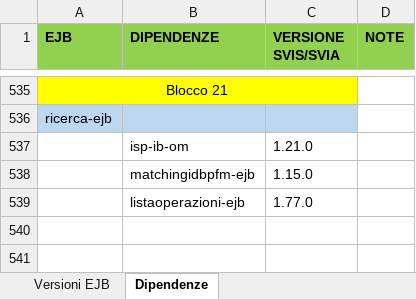
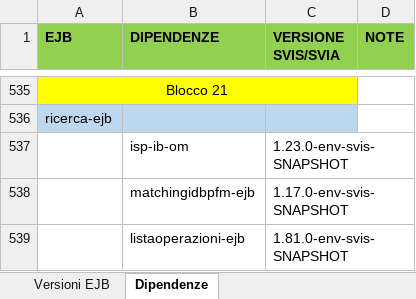
Before and after one commit to EdoardoBaral/SoftwareAllineamenti, an Excel workbook: src/main/resources/excelutils/Allineamento EJB in ambienti paralleli.xlsx, sheet Dipendenze, drawn as a sheet; only a part is shown, gaps mark what is left out; values as stored, in another font and other column widths than the file's, no borders; the diff covers the shown part only; the diff names each change by its address in the sheet, - before the commit and + after, or states it on an @@ line.

```diff
--- a/src/main/resources/excelutils/Allineamento EJB in ambienti paralleli.xlsx (sheet Dipendenze)
+++ b/src/main/resources/excelutils/Allineamento EJB in ambienti paralleli.xlsx (sheet Dipendenze)
-C537 (VERSIONE SVIS/SVIA): 1.21.0
+C537 (VERSIONE SVIS/SVIA): 1.23.0-env-svis-SNAPSHOT
-C538 (VERSIONE SVIS/SVIA): 1.15.0
+C538 (VERSIONE SVIS/SVIA): 1.17.0-env-svis-SNAPSHOT
-C539 (VERSIONE SVIS/SVIA): 1.77.0
+C539 (VERSIONE SVIS/SVIA): 1.81.0-env-svis-SNAPSHOT
```
Also changed, not shown: 420 removed rows and 5 hidden or unhidden rows elsewhere in this sheet, sheet Versioni EJB, hidden cells, 1 other file.
